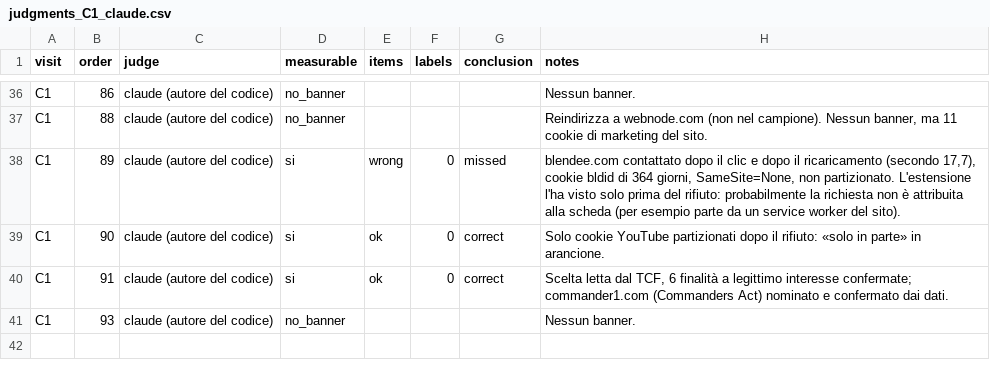
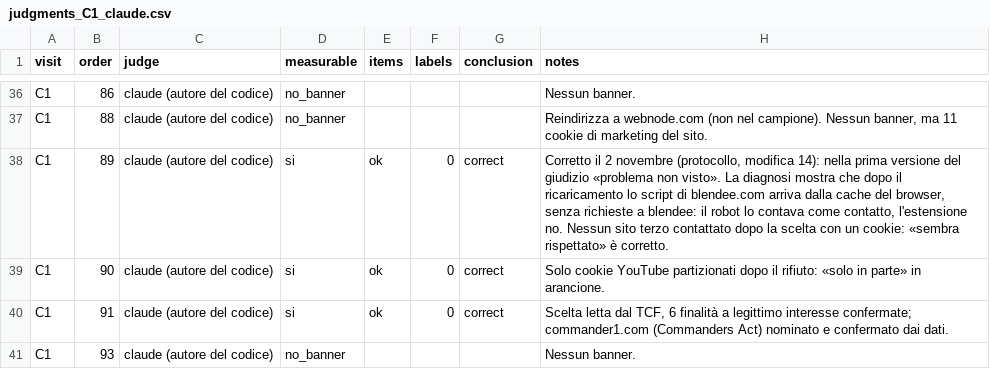
Before and after one commit to nicolobachiorri/afterNO, a CSV file: quality/runs/C1/judgments_C1_claude.csv, drawn as a sheet; only a part is shown, gaps mark what is left out.

Commit message:
Diagnosi: cache del browser contata come contatto dal robot; C1 corretto a 15/19; correzioni dichiarate nel protocollo

```diff
--- a/quality/runs/C1/judgments_C1_claude.csv
+++ b/quality/runs/C1/judgments_C1_claude.csv
@@ -37,3 +37,3 @@ C1,86,claude (autore del codice),no_banner,,,,Nessun banner.
 C1,88,claude (autore del codice),no_banner,,,,"Reindirizza a webnode.com (non nel campione). Nessun banner, ma 11 cookie di marketing del sito."
-C1,89,claude (autore del codice),si,wrong,0,missed,"blendee.com contattato dopo il clic e dopo il ricaricamento (secondo 17,7), cookie bldid di 364 giorni, SameSite=None, non partizionato. L'estensione l'ha visto solo prima del rifiuto: probabilmente la richiesta non è attribuita alla scheda (per esempio parte da un service worker del sito)."
+C1,89,claude (autore del codice),si,ok,0,correct,"Corretto il 2 novembre (protocollo, modifica 14): nella prima versione del giudizio «problema non visto». La diagnosi mostra che dopo il ricaricamento lo script di blendee.com arriva dalla cache del browser, senza richieste a blendee: il robot lo contava come contatto, l'estensione no. Nessun sito terzo contattato dopo la scelta con un cookie: «sembra rispettato» è corretto."
 C1,90,claude (autore del codice),si,ok,0,correct,Solo cookie YouTube partizionati dopo il rifiuto: «solo in parte» in arancione.
```
Also changed, not shown: 5 other files.
